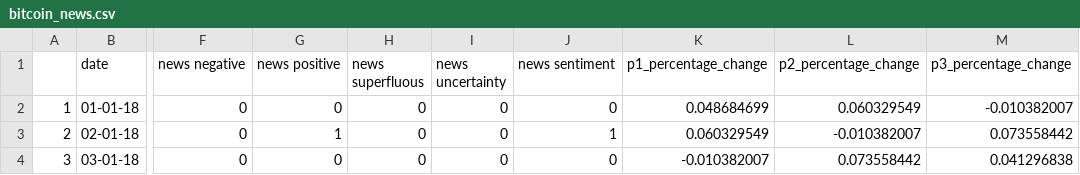
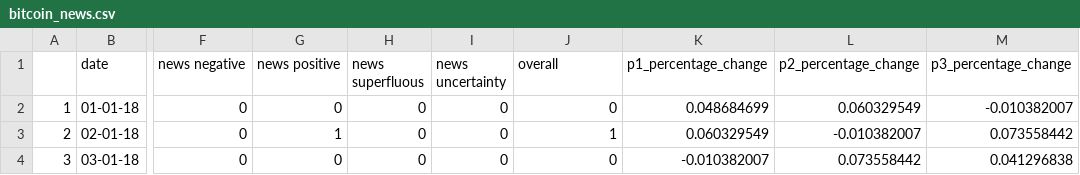
Before and after one commit to ngiankiat/bitcoin-forecasting, a CSV file: data/bitcoin_news.csv, drawn as a sheet; only a part is shown, gaps mark what is left out; the diff names each change by its address in the sheet, - before the commit and + after, or states it on an @@ line.

Commit message:
Add files via upload
New Update

```diff
--- a/data/bitcoin_news.csv
+++ b/data/bitcoin_news.csv
-J1: news sentiment
+J1: overall
```
